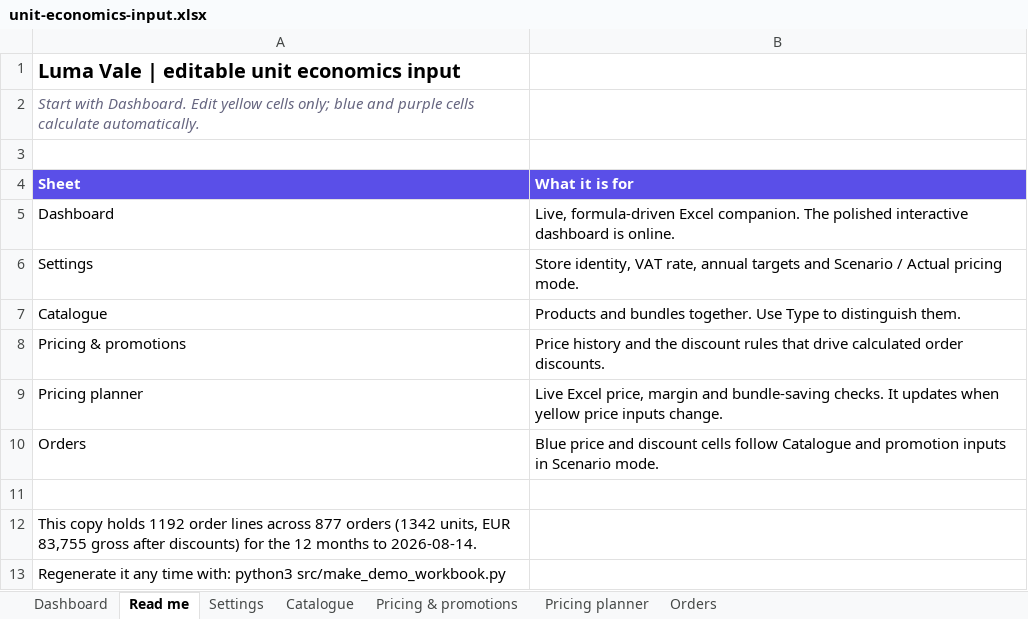
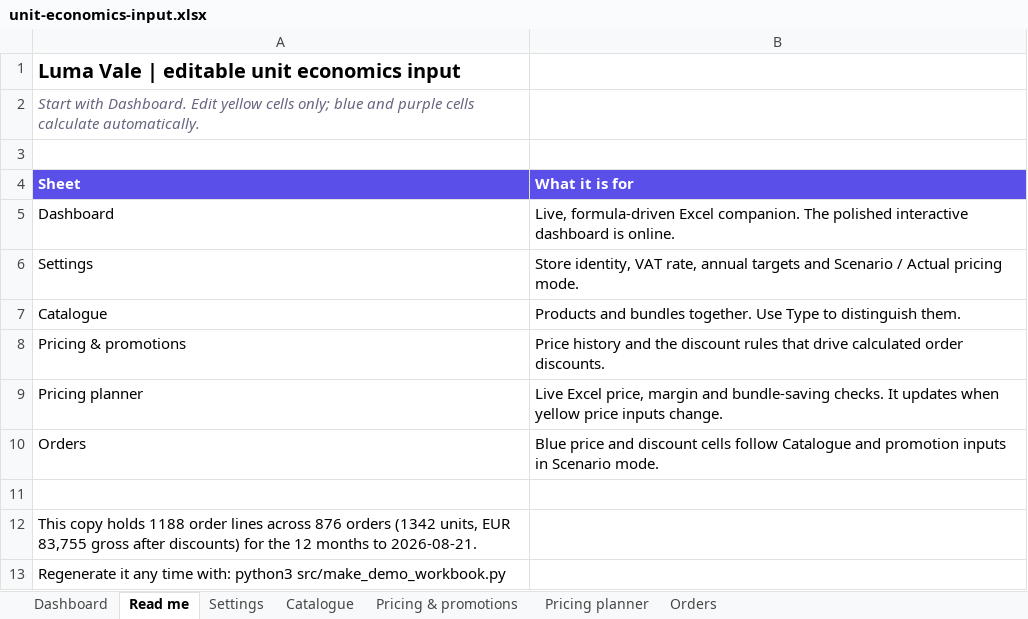
Before and after one commit to eduardosalomonm/shopify-unit-economics, an Excel workbook: assets/unit-economics-input.xlsx, sheet Read me, drawn as a sheet; values as stored, in another font and other column widths than the file's, no borders; the diff names each change by its address in the sheet, - before the commit and + after, or states it on an @@ line.

```diff
--- a/assets/unit-economics-input.xlsx (sheet Read me)
+++ b/assets/unit-economics-input.xlsx (sheet Read me)
-A12 (Sheet): …copy holds 1192 order lines across 877 orders (1342 units, EUR 83,755 gross after discounts) for the 12 months to 2026-08-14.
+A12 (Sheet): …copy holds 1188 order lines across 876 orders (1342 units, EUR 83,755 gross after discounts) for the 12 months to 2026-08-21.
```
Also changed, not shown: sheet Orders, sheet Dashboard, formulas that keep their value, charts or pictures, 21 other files.
